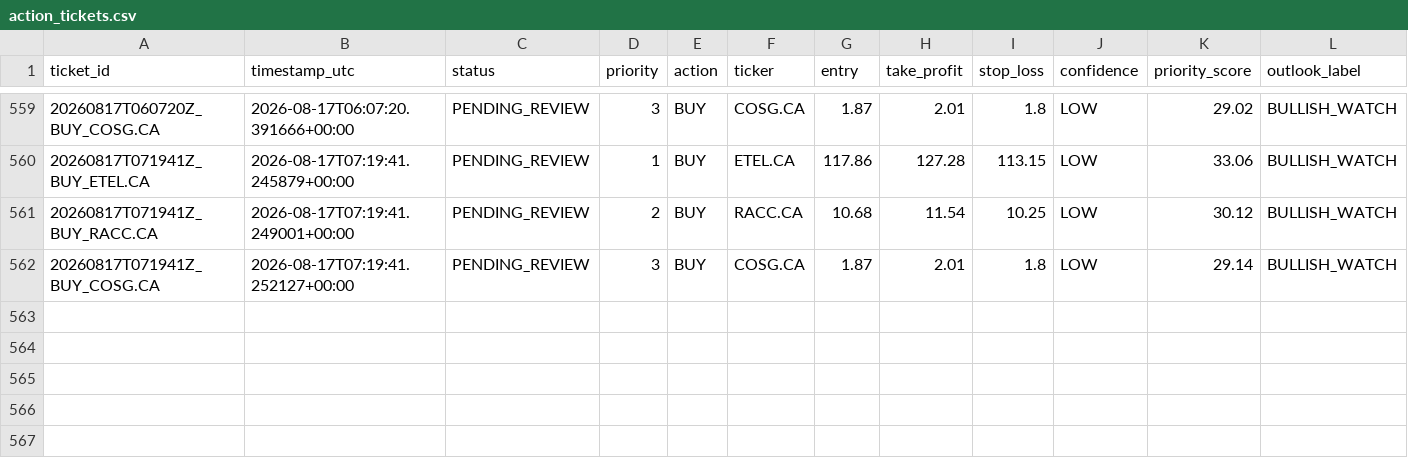
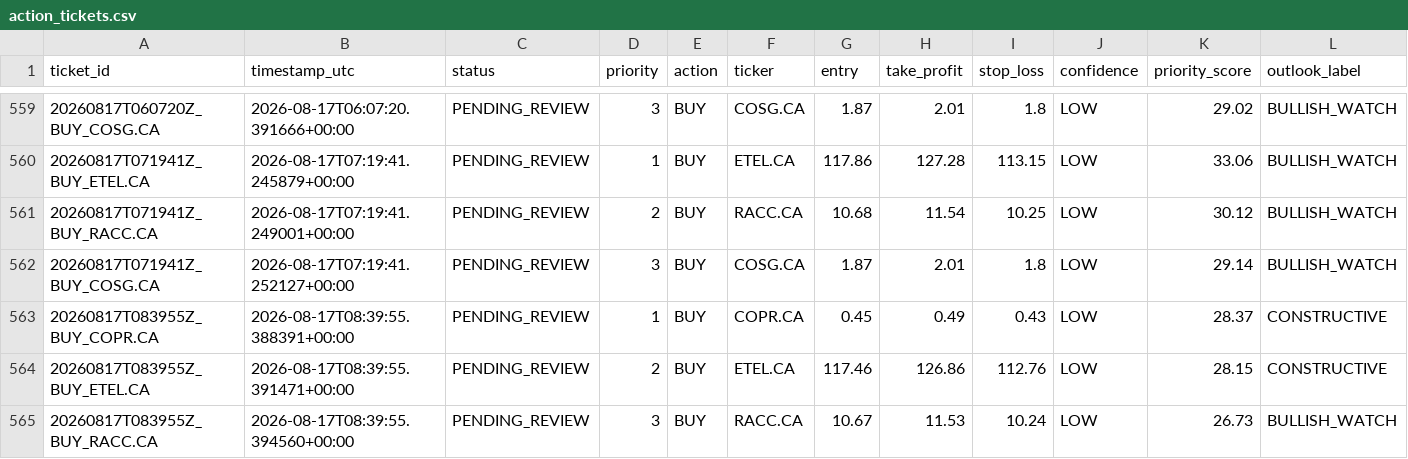
Before and after one commit to Philopater-Ayman/egx-telegram-scanner, a CSV file: action_tickets.csv, drawn as a sheet; only a part is shown, gaps mark what is left out; rows hold the shown columns only; the diff names each change by its address in the sheet, - before the commit and + after, or states it on an @@ line.

```diff
--- a/action_tickets.csv
+++ b/action_tickets.csv
+row 563: 20260817T083955Z_BUY_COPR.CA | 2026-08-17T08:39:55.388391+00:00 | PENDING_REVIEW | 1 | BUY | COPR.CA | 0.45 | 0.49 | 0.43 | LOW | 28.37 | CONSTRUCTIVE
+row 564: 20260817T083955Z_BUY_ETEL.CA | 2026-08-17T08:39:55.391471+00:00 | PENDING_REVIEW | 2 | BUY | ETEL.CA | 117.46 | 126.86 | 112.76 | LOW | 28.15 | CONSTRUCTIVE
+row 565: 20260817T083955Z_BUY_RACC.CA | 2026-08-17T08:39:55.394560+00:00 | PENDING_REVIEW | 3 | BUY | RACC.CA | 10.67 | 11.53 | 10.24 | LOW | 26.73 | BULLISH_WATCH
```
Also changed, not shown: data_quality.csv, market_prices.csv, 9 other files.
